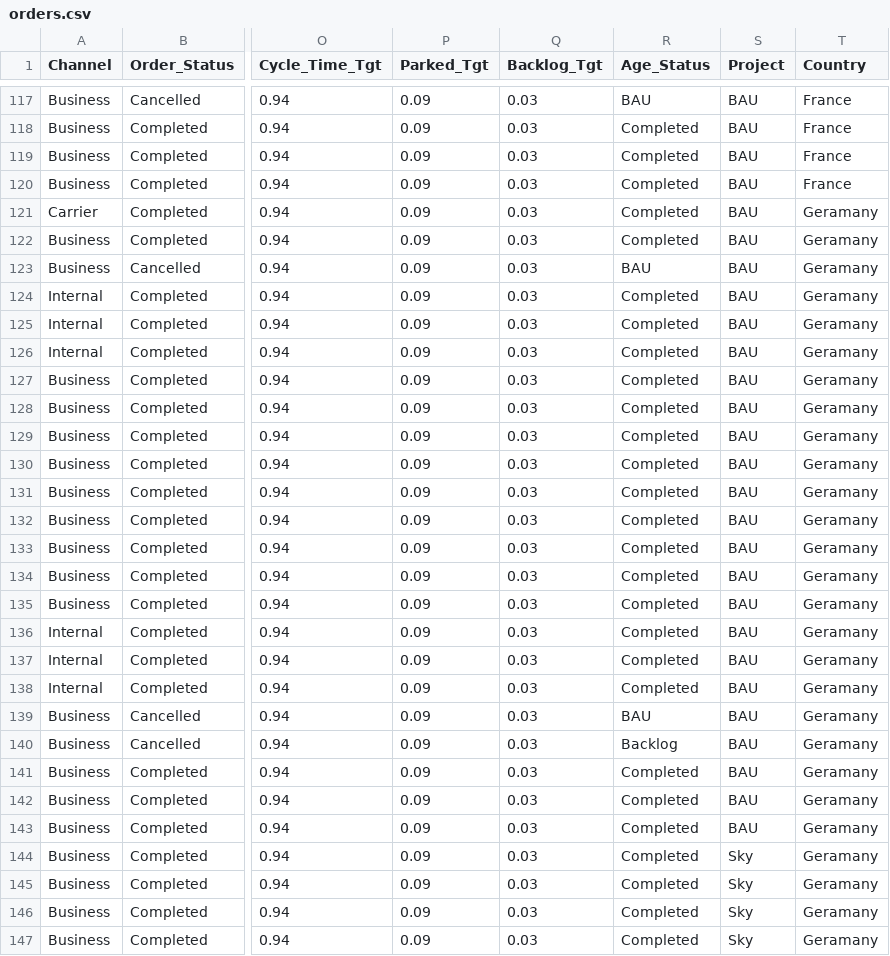
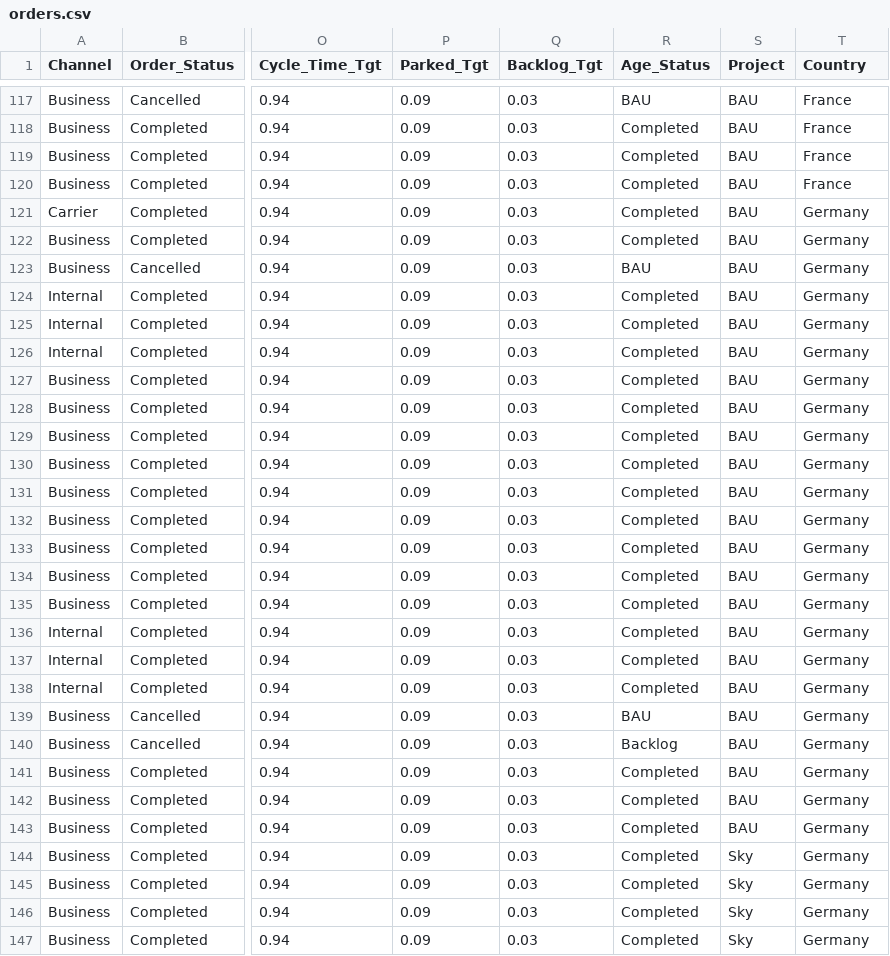
Before and after one commit to valenovi76/Delivery-Dashboard, a CSV file: assets/data/orders.csv, drawn as a sheet; only a part is shown, gaps mark what is left out; the diff covers the shown part only; the diff names each change by its address in the sheet, - before the commit and + after, or states it on an @@ line.

```diff
--- a/assets/data/orders.csv
+++ b/assets/data/orders.csv
-T121:T147 (Country): Geramany
+T121:T147 (Country): Germany
```
Also changed, not shown: 33 edited cells elsewhere in this file, 9 other files.
